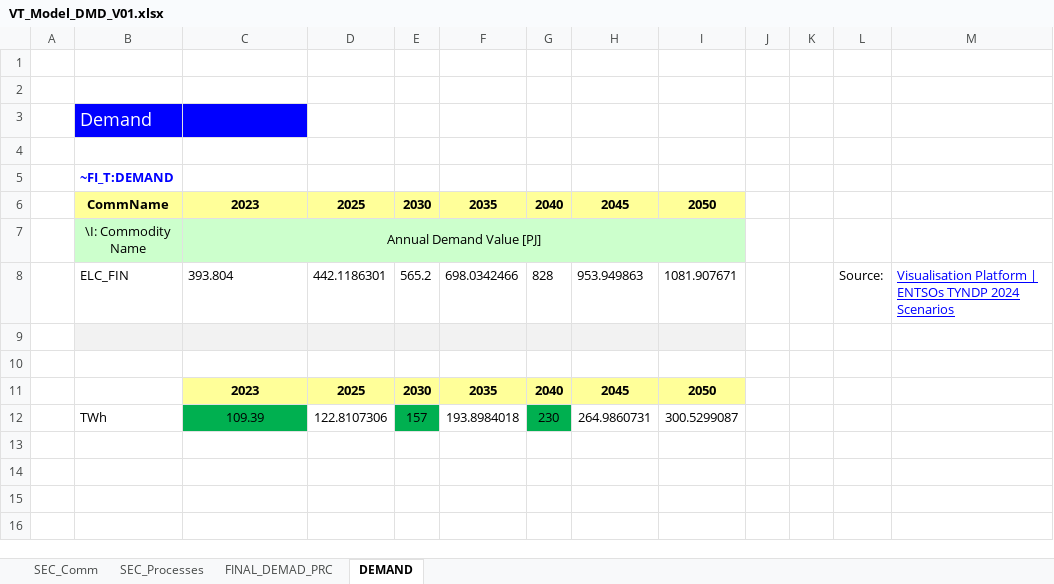
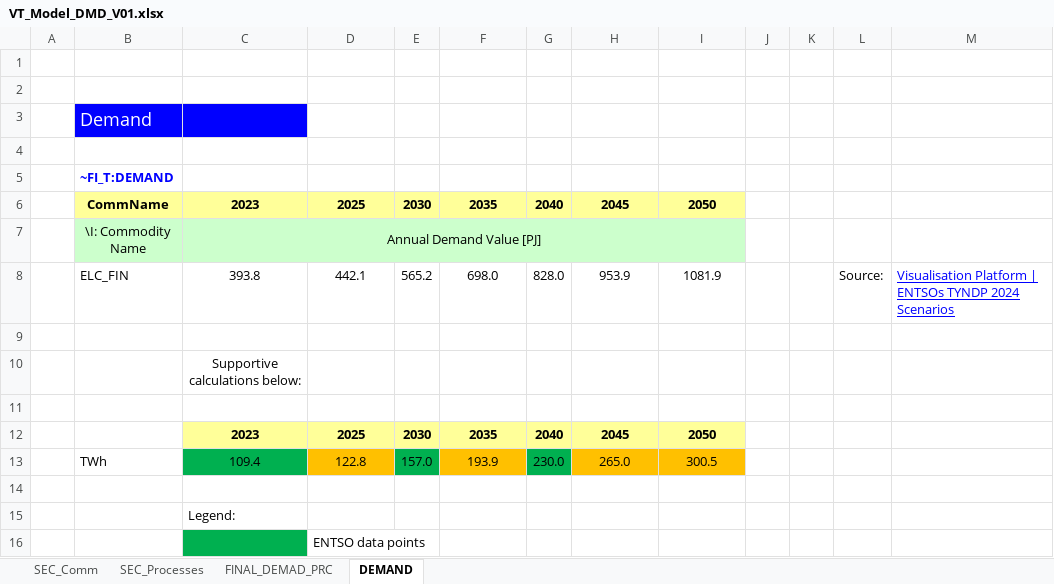
Before and after one commit to michelangeloinzerilli/TIMES_git, an Excel workbook: VT_Model_DMD_V01.xlsx, sheet DEMAND, drawn as a sheet; values as stored, in another font and other column widths than the file's, no borders; charts and pictures not drawn; removed rows and columns are numbered as before the commit, all else as after; the diff names each change by its address in the sheet, - before the commit and + after, or states it on an @@ line.

```diff
--- a/VT_Model_DMD_V01.xlsx (sheet DEMAND)
+++ b/VT_Model_DMD_V01.xlsx (sheet DEMAND)
-row 8:  | ELC_FIN | 393.804 | 442.1186301 | 565.2 | 698.0342466 | 828 | 953.949863 | 1081.907671 |  |  | Source: | Visualisation Platform | ENTSOs TYNDP 2024 Scenarios
+row 8:  | ELC_FIN | 393.8 | 442.1 | 565.2 | 698.0 | 828.0 | 953.9 | 1081.9 |  |  | Source: | Visualisation Platform | ENTSOs TYNDP 2024 Scenarios
-B9:I9 fill: #F2F2F2
+B9:I9 fill: none
+row 10:  |  | Supportive calculations below:
+row 13:  | TWh | 109.4 | 122.8 | 157.0 | 193.9 | 230.0 | 265.0 | 300.5
-row 14:  | TWh | 109.39 | 122.8107306 | 157 | 193.8984018 | 230 | 264.9860731 | 300.5299087
+row 14: (empty)
-C14 fill: #00B050
+C14 fill: none
-E14 fill: #00B050
+E14 fill: none
-G14 fill: #00B050
+G14 fill: none
+row 15:  |  | Legend:
+row 16:  |  |  | ENTSO data points
```
Also changed, not shown: sheet FINAL_DEMAD_PRC, sheet SEC_Comm, sheet SEC_Processes, charts or pictures, SuppXLS/Scen_AF_SOLAR.xlsx, SuppXLS/Scen_AF_WIND_OFF.xlsx, 8 other files.
